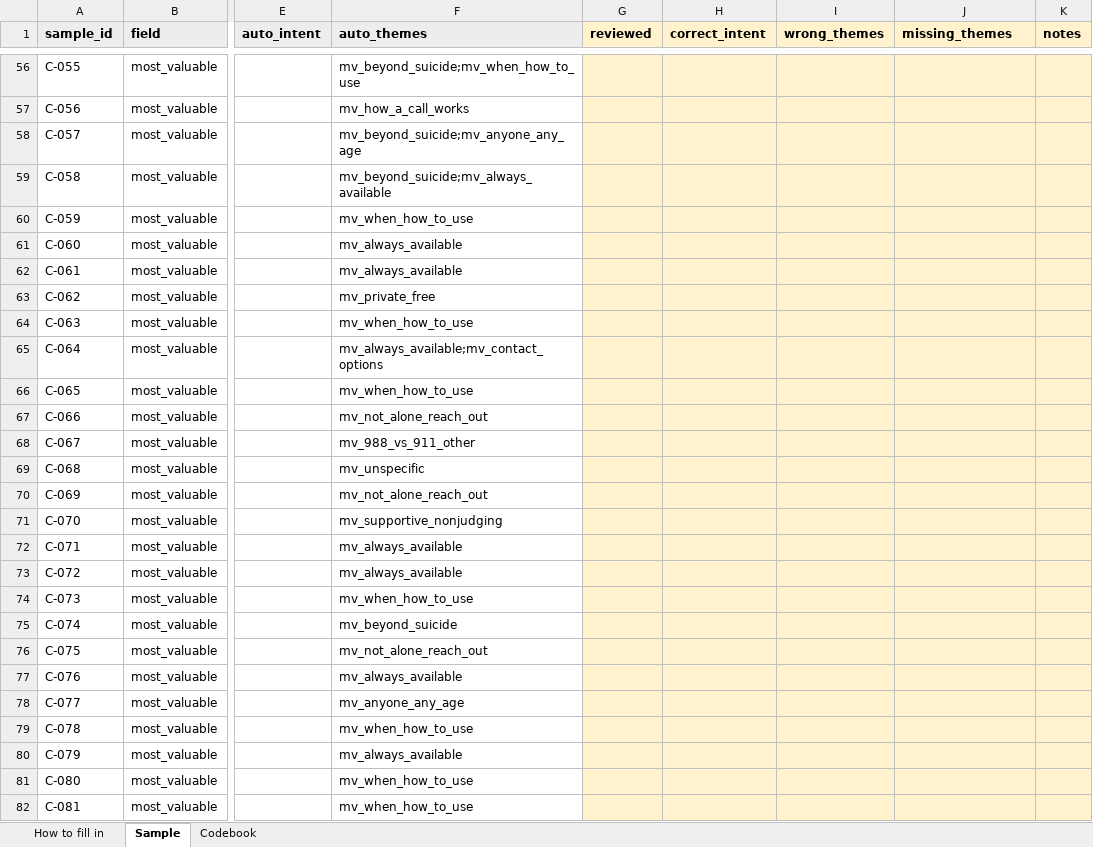
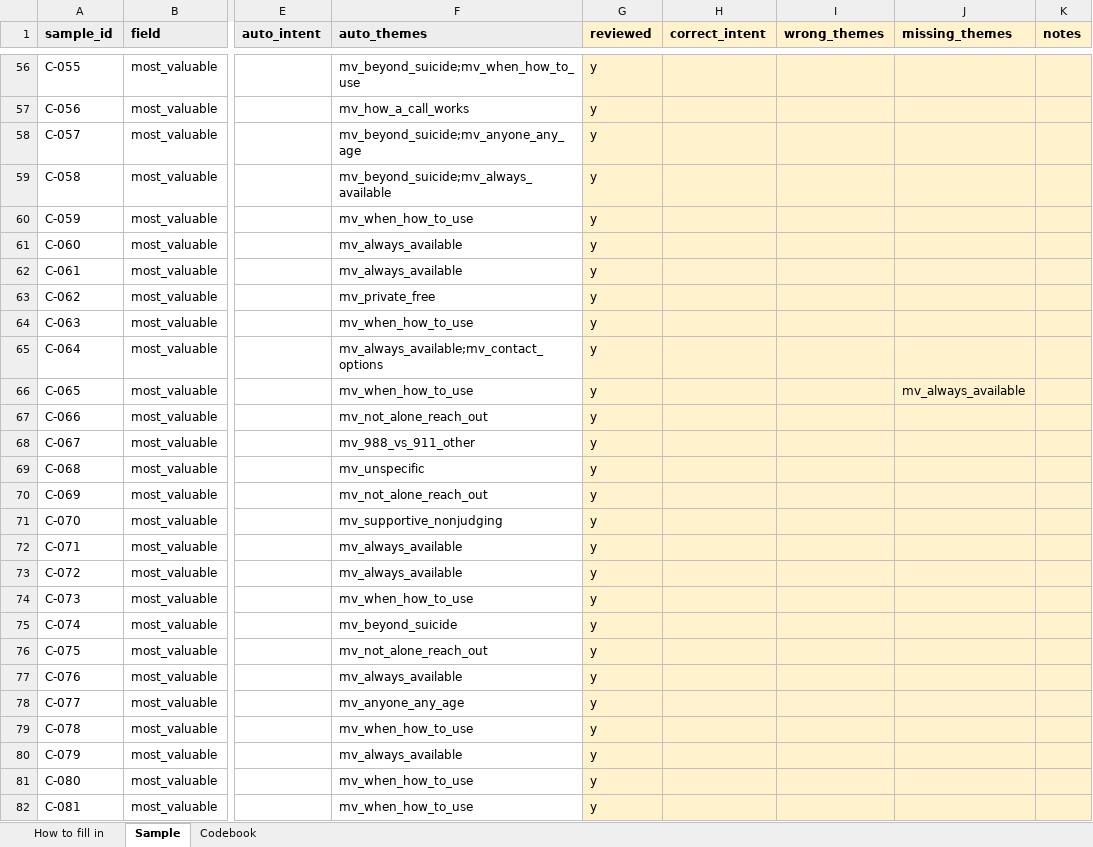
Before and after one commit to benjamincwhite99/boogeraids, an Excel workbook: output/theme_validation_sample_C.xlsx, sheet Sample, drawn as a sheet; only a part is shown, gaps mark what is left out; values as stored, in another font and other column widths than the file's, no borders; the diff covers the shown part only; the diff names each change by its address in the sheet, - before the commit and + after, or states it on an @@ line.

```diff
--- a/output/theme_validation_sample_C.xlsx (sheet Sample)
+++ b/output/theme_validation_sample_C.xlsx (sheet Sample)
-G56:G82 (reviewed): (empty)
+G56:G82 (reviewed): y
-J66 (missing_themes): (empty)
+J66 (missing_themes): mv_always_available
```
Also changed, not shown: 177 edited cells elsewhere in this sheet, output/theme_validation_sample_A.xlsx, 9 other files.
